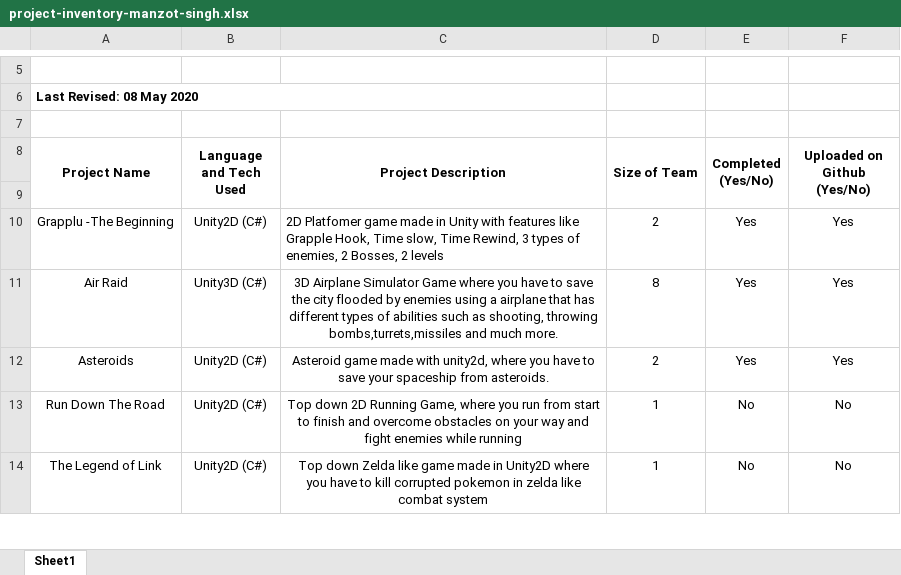
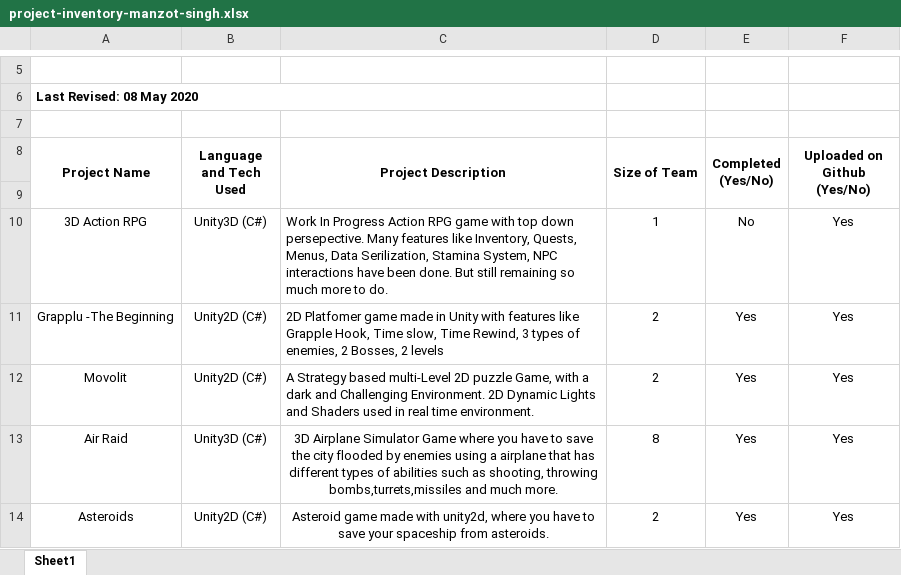
Before and after one commit to Manzot/Manzot.github.io, an Excel workbook: project-inventory-manzot-singh.xlsx, sheet Sheet1, drawn as a sheet; only a part is shown, gaps mark what is left out; the shorter side is filled out with more unchanged rows; values as stored, in another font and other column widths than the file's, no borders; the diff names each change by its address in the sheet, - before the commit and + after, or states it on an @@ line.

Commit message:
Added New Projects Data

```diff
--- a/project-inventory-manzot-singh.xlsx (sheet Sheet1)
+++ b/project-inventory-manzot-singh.xlsx (sheet Sheet1)
+row 10: 3D Action RPG | Unity3D (C#) | Work In Progress Action RPG game with top down persepective. Many features like Inventory, Quests, Menus, Data Serilization, Stamina System, NPC interactions have been done. But still remaining so much more to do. | 1 | No | Yes
+row 12: Movolit | Unity2D (C#) | A Strategy based multi-Level 2D puzzle Game, with a dark and Challenging Environment. 2D Dynamic Lights and Shaders used in real time environment. | 2 | Yes | Yes
```
Also changed, not shown: 3 other files.
